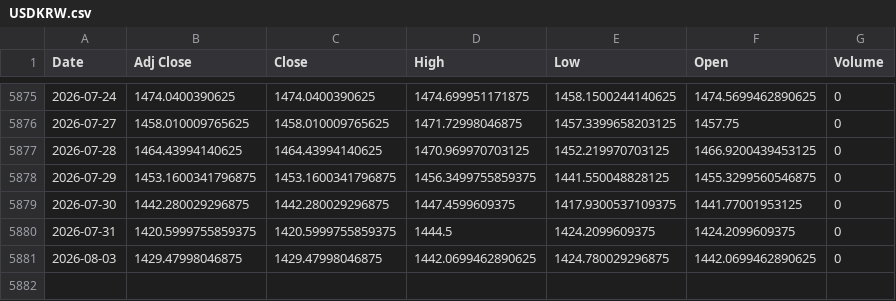
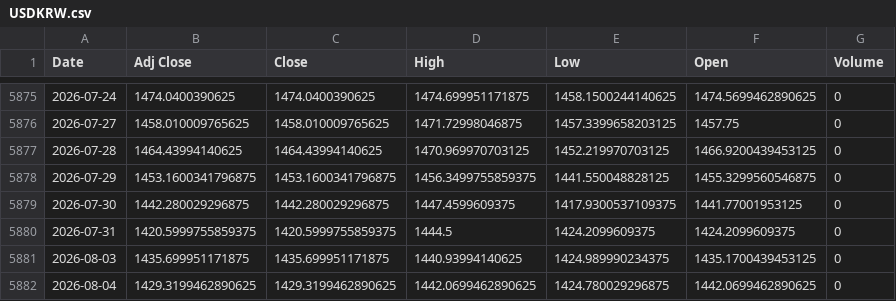
Before and after one commit to khemosu99-bit/overnight-kr, a CSV file: data/raw/USDKRW.csv, drawn as a sheet; only a part is shown, gaps mark what is left out.

```diff
--- a/data/raw/USDKRW.csv
+++ b/data/raw/USDKRW.csv
@@ -5880,2 +5880,3 @@ Date,Adj Close,Close,High,Low,Open,Volume
 2026-07-31,1420.5999755859375,1420.5999755859375,1444.5,1424.2099609375,1424.2099609375,0
-2026-08-03,1429.47998046875,1429.47998046875,1442.0699462890625,1424.780029296875,1442.0699462890625,0
+2026-08-03,1435.699951171875,1435.699951171875,1440.93994140625,1424.989990234375,1435.1700439453125,0
+2026-08-04,1429.3199462890625,1429.3199462890625,1442.0699462890625,1424.780029296875,1442.0699462890625,0
```
Also changed, not shown: data/raw/DOW.csv, data/raw/EWY.csv, 33 other files.
